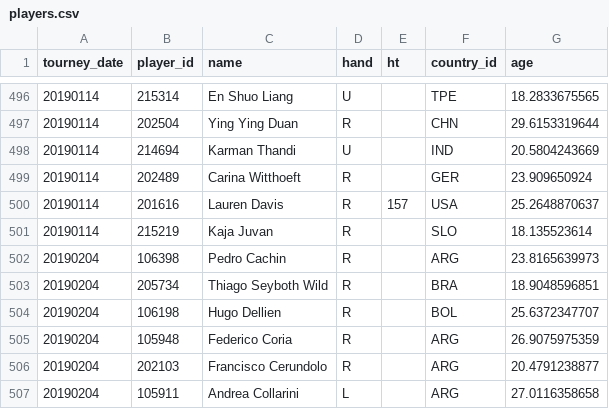
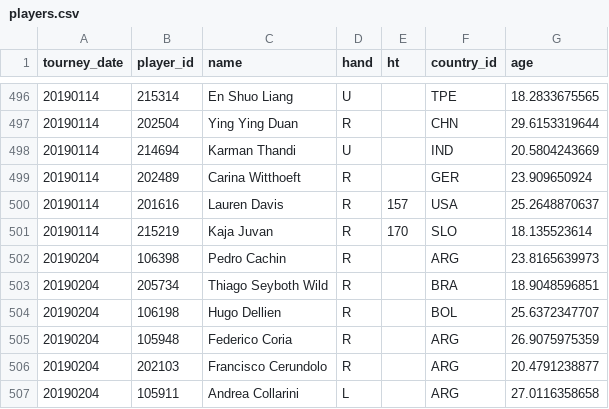
Before and after one commit to Mariabba/Lab_DS_tennisDF, a CSV file: data/work/players.csv, drawn as a sheet; only a part is shown, gaps mark what is left out; the diff covers the shown part only.

```diff
--- a/data/work/players.csv
+++ b/data/work/players.csv
@@ -500,3 +500,3 @@ tourney_date,player_id,name,hand,ht,country_id,age
 20190114,201616,Lauren Davis,R,157,USA,25.2648870637
-20190114,215219,Kaja Juvan,R,,SLO,18.135523614
+20190114,215219,Kaja Juvan,R,170,SLO,18.135523614
 20190204,106398,Pedro Cachin,R,,ARG,23.8165639973
```
Also changed, not shown: 11 edited cells elsewhere in this file, 1 other file.
